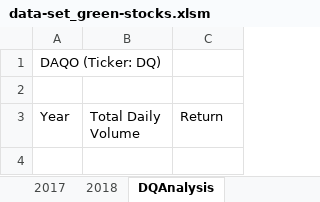
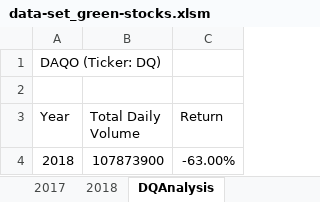
Before and after one commit to RichardYDepestre/Module-02_VBA-of-Wall-Street, an Excel workbook: data-set_green-stocks.xlsm, sheet DQAnalysis, drawn as a sheet; values as stored, in another font and other column widths than the file's, no borders; the diff names each change by its address in the sheet, - before the commit and + after, or states it on an @@ line.

Commit message:
2.3.0 done

```diff
--- a/data-set_green-stocks.xlsm (sheet DQAnalysis)
+++ b/data-set_green-stocks.xlsm (sheet DQAnalysis)
+row 4: 2018 | 107873900 | -63.00%
```
